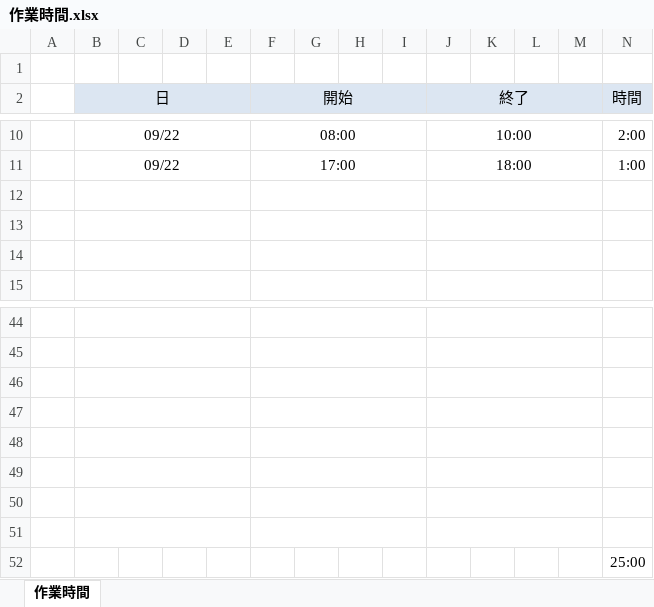
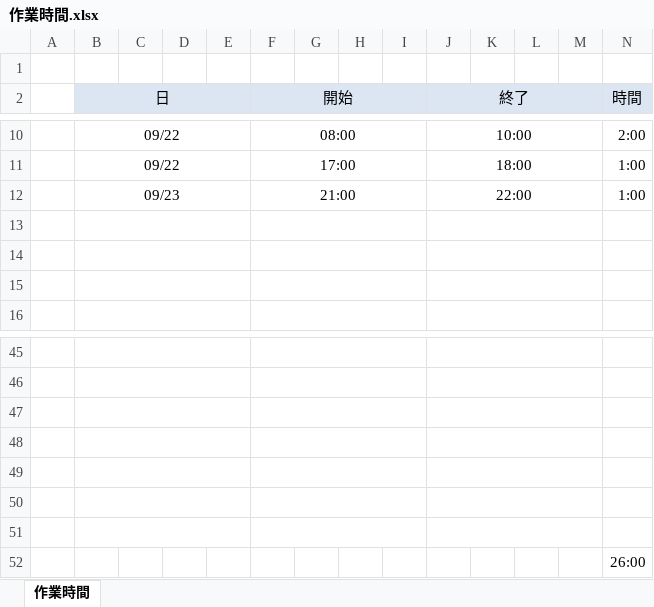
Before and after one commit to glambizm/aipo-customize, an Excel workbook: tmp/作業時間.xlsx, sheet 作業時間, drawn as a sheet; only a part is shown, gaps mark what is left out; values as stored, in another font and other column widths than the file's, no borders; removed rows and columns are numbered as before the commit, all else as after; the diff names each change by its address in the sheet, - before the commit and + after, or states it on an @@ line.

```diff
--- a/tmp/作業時間.xlsx (sheet 作業時間)
+++ b/tmp/作業時間.xlsx (sheet 作業時間)
+row 12:  | 09/23 |  |  |  | 21:00 |  |  |  | 22:00 |  |  |  | 1:00
-row 51: (empty)
-N52 (時間): 25:00
+N52 (時間): 26:00
```
Also changed, not shown: formulas that keep their value, 2 other files.
